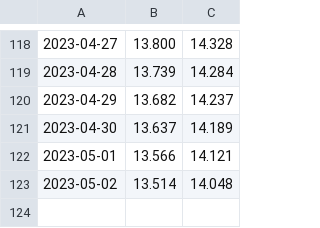
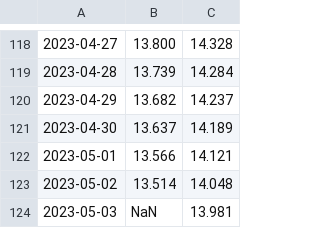
Before and after one commit to enbifa/Dati_Climatici, a CSV file: SEAICE_graphic_3.csv, drawn as a sheet; only a part is shown, gaps mark what is left out; the diff names each change by its address in the sheet, - before the commit and + after, or states it on an @@ line.

Commit message:
Update SEAICE_graphic_3.csv

```diff
--- a/SEAICE_graphic_3.csv
+++ b/SEAICE_graphic_3.csv
+row 124: 2023-05-03 | NaN | 13.981
```
